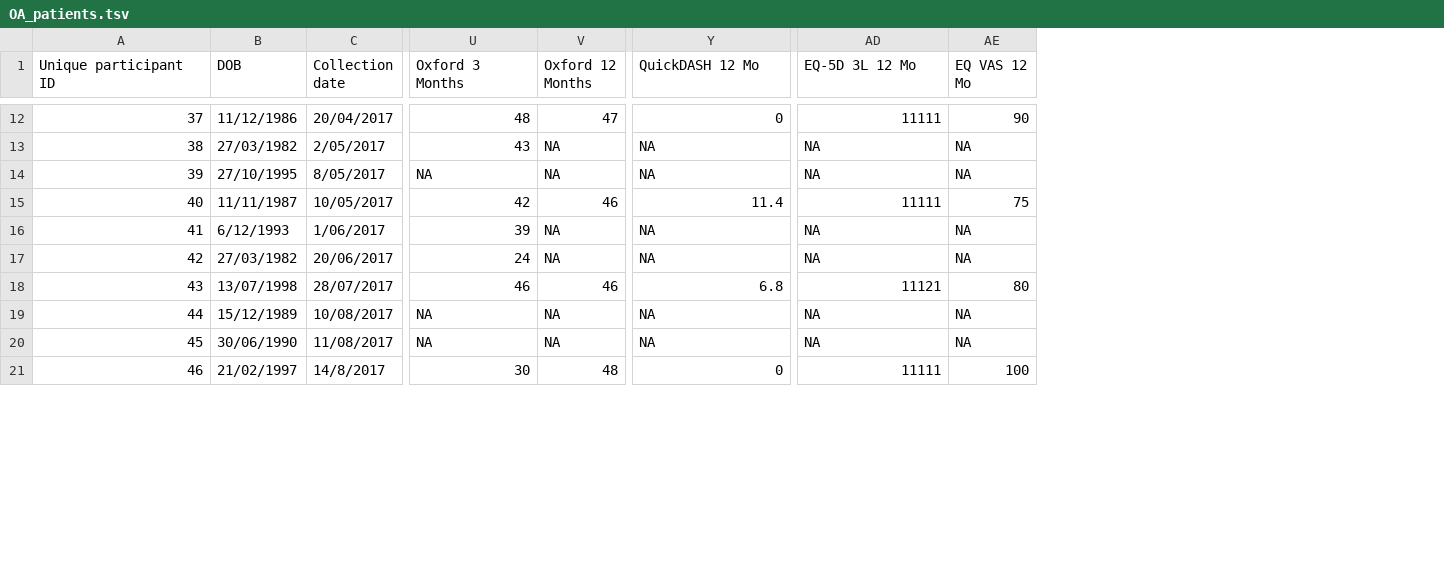
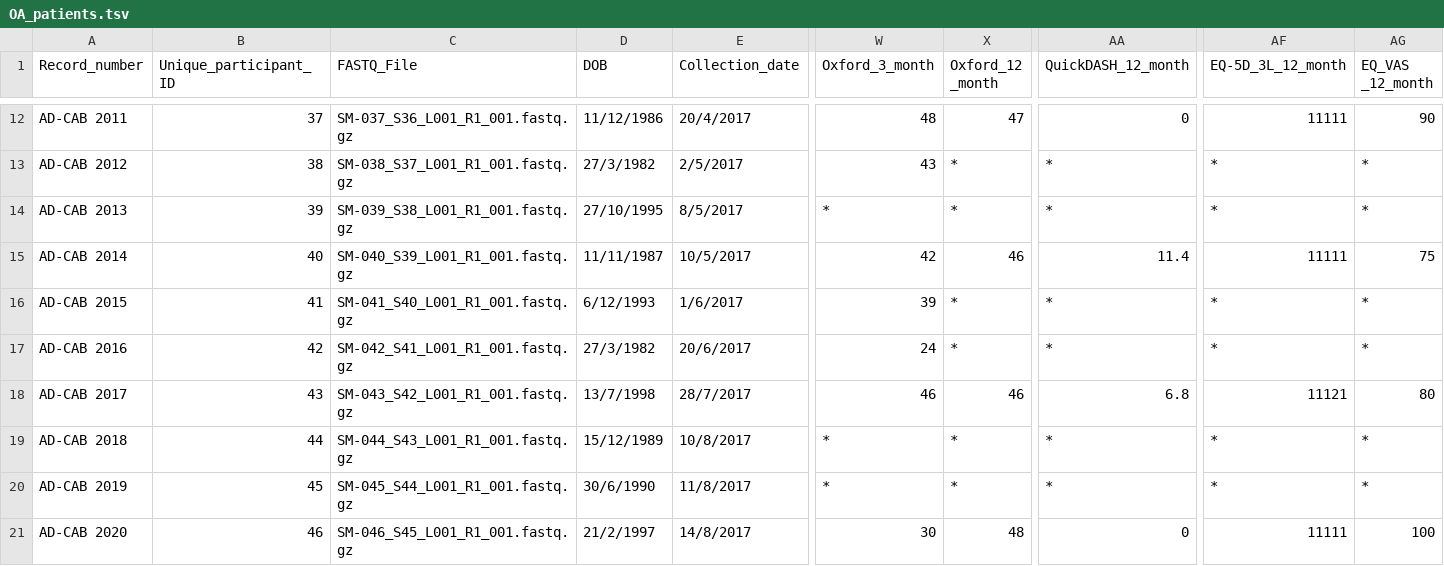
Before and after one commit to markziemann/shoulder-instability-osteroarthritis, a TSV file: OA_patients.tsv, drawn as a sheet; only a part is shown, gaps mark what is left out; removed rows and columns are numbered as before the commit, all else as after; the diff covers the shown part only; the diff names each change by its address in the sheet, - before the commit and + after, or states it on an @@ line.

```diff
--- a/OA_patients.tsv
+++ b/OA_patients.tsv
+column A (Record_number), rows 12-21: AD-CAB 2011 | AD-CAB 2012 | AD-CAB 2013 | AD-CAB 2014 | AD-CAB 2015 | AD-CAB 2016 | AD-CAB 2017 | AD-CAB 2018 | AD-CAB 2019 | AD-CAB 2020
+column C (FASTQ_File), rows 12-21: SM-037_S36_L001_R1_001.fastq.gz | SM-038_S37_L001_R1_001.fastq.gz | SM-039_S38_L001_R1_001.fastq.gz | SM-040_S39_L001_R1_001.fastq.gz | SM-041_S40_L001_R1_001.fastq.gz | SM-042_S41_L001_R1_001.fastq.gz | SM-043_S42_L001_R1_001.fastq.gz | SM-044_S43_L001_R1_001.fastq.gz | SM-045_S44_L001_R1_001.fastq.gz | SM-046_S45_L001_R1_001.fastq.gz
-column C (Collection date), rows 12-21: 20/04/2017 | 2/05/2017 | 8/05/2017 | 10/05/2017 | 1/06/2017 | 20/06/2017 | 28/07/2017 | 10/08/2017 | 11/08/2017 | 14/8/2017
+column E (Collection_date), rows 12-21: 20/4/2017 | 2/5/2017 | 8/5/2017 | 10/5/2017 | 1/6/2017 | 20/6/2017 | 28/7/2017 | 10/8/2017 | 11/8/2017 | 14/8/2017
-B1: Unique participant ID
+B1: Unique_participant_ID
-W1: Oxford 3 Months
+W1: Oxford_3_month
-X1: Oxford 12 Months
+X1: Oxford_12 _month
-AA1: QuickDASH 12 Mo
+AA1: QuickDASH_12_month
-AF1: EQ-5D 3L 12 Mo
+AF1: EQ-5D_3L_12_month
-AG1: EQ VAS 12 Mo
+AG1: EQ_VAS _12_month
-D13 (DOB): 27/03/1982
+D13 (DOB): 27/3/1982
-X13:X14 (Oxford_12 _month): NA
+X13:X14 (Oxford_12 _month): *
-AA13:AA14 (QuickDASH_12_month): NA
+AA13:AA14 (QuickDASH_12_month): *
-AF13:AF14 (EQ-5D_3L_12_month): NA
+AF13:AF14 (EQ-5D_3L_12_month): *
-AG13:AG14 (EQ_VAS _12_month): NA
+AG13:AG14 (EQ_VAS _12_month): *
-W14 (Oxford_3_month): NA
+W14 (Oxford_3_month): *
-X16:X17 (Oxford_12 _month): NA
+X16:X17 (Oxford_12 _month): *
-AA16:AA17 (QuickDASH_12_month): NA
+AA16:AA17 (QuickDASH_12_month): *
-AF16:AF17 (EQ-5D_3L_12_month): NA
+AF16:AF17 (EQ-5D_3L_12_month): *
-AG16:AG17 (EQ_VAS _12_month): NA
+AG16:AG17 (EQ_VAS _12_month): *
-D17 (DOB): 27/03/1982
+D17 (DOB): 27/3/1982
-D18 (DOB): 13/07/1998
+D18 (DOB): 13/7/1998
-W19:W20 (Oxford_3_month): NA
+W19:W20 (Oxford_3_month): *
-X19:X20 (Oxford_12 _month): NA
+X19:X20 (Oxford_12 _month): *
-AA19:AA20 (QuickDASH_12_month): NA
+AA19:AA20 (QuickDASH_12_month): *
-AF19:AF20 (EQ-5D_3L_12_month): NA
+AF19:AF20 (EQ-5D_3L_12_month): *
-AG19:AG20 (EQ_VAS _12_month): NA
+AG19:AG20 (EQ_VAS _12_month): *
-D20 (DOB): 30/06/1990
+D20 (DOB): 30/6/1990
-D21 (DOB): 21/02/1997
+D21 (DOB): 21/2/1997
```
Also changed, not shown: 126 edited cells elsewhere in this file.
